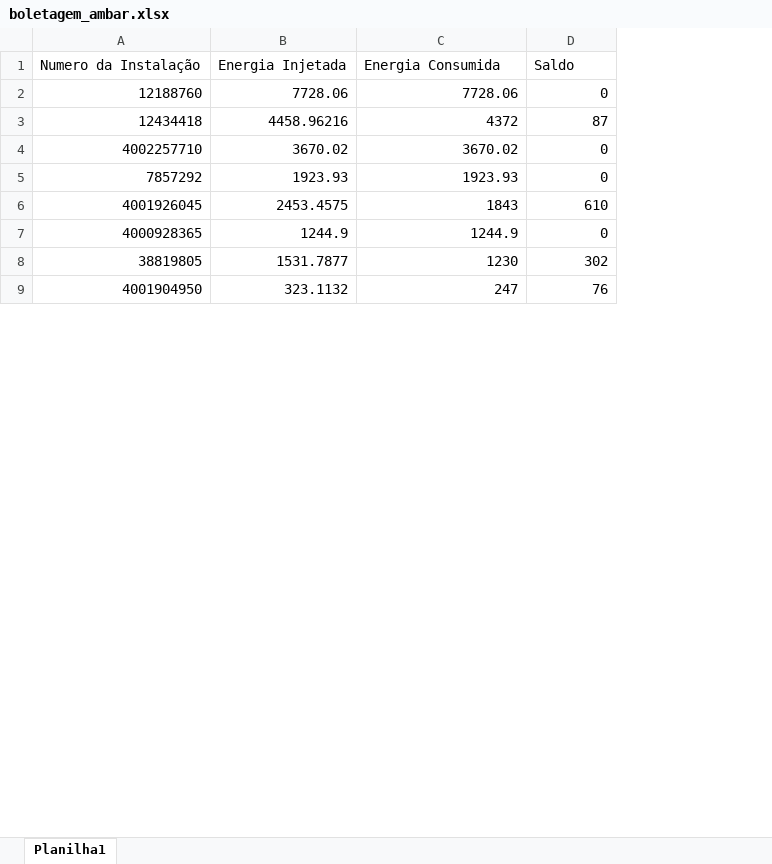
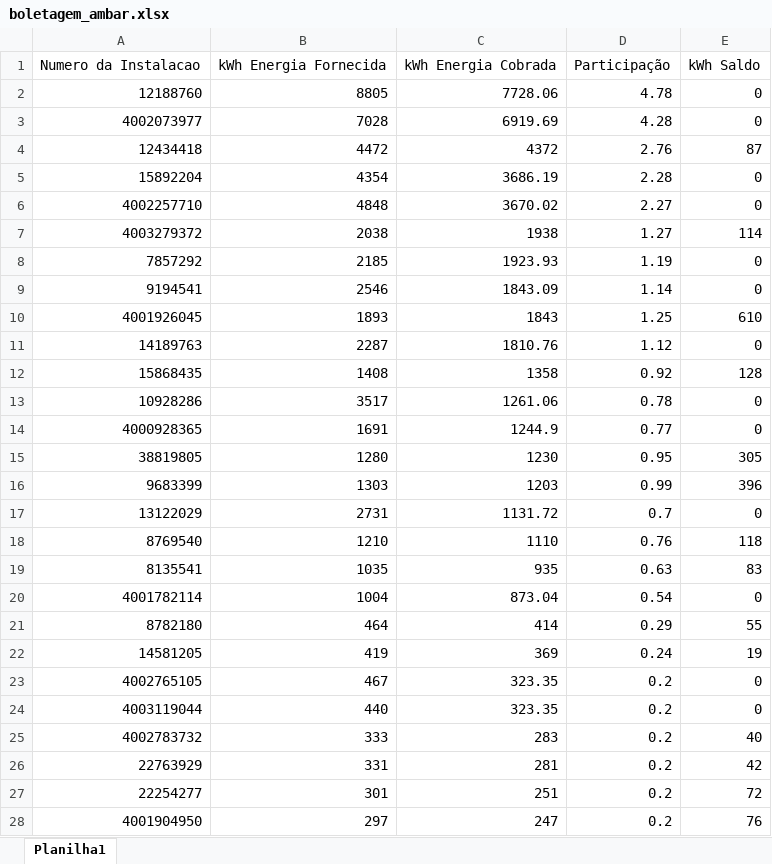
Before and after one commit to deividdribeiro/calculadora_simulacoes, an Excel workbook: calculadora_simulacoes/ambar/arquivos/boletagem_ambar.xlsx, sheet Planilha1, drawn as a sheet; only a part is shown; values as stored, in another font and other column widths than the file's, no borders; removed rows and columns are numbered as before the commit, all else as after; the diff covers the shown part only; the diff names each change by its address in the sheet, - before the commit and + after, or states it on an @@ line.

```diff
--- a/calculadora_simulacoes/ambar/arquivos/boletagem_ambar.xlsx (sheet Planilha1)
+++ b/calculadora_simulacoes/ambar/arquivos/boletagem_ambar.xlsx (sheet Planilha1)
-column B, rows 2-9: 7728.06 | 4458.96216 | 3670.02 | 1923.93 | 2453.4575 | 1244.9 | 1531.7877 | 323.1132
+column B, row 2: 8805; row 4: 4472; row 6: 4848; row 8: 2185; row 10: 1893; rows 14-15: 1691 | 1280; row 28: 297
+column D, row 2: 4.78; row 4: 2.76; row 6: 2.27; row 8: 1.19; row 10: 1.25; rows 14-15: 0.77 | 0.95; row 28: 0.2
-row 1: Numero da Instalação | Energia Injetada | Energia Consumida | Saldo
+row 1: Numero da Instalacao | kWh Energia Fornecida | kWh Energia Cobrada | Participação | kWh Saldo
+row 3: 4002073977 | 7028 | 6919.69 | 4.28 | 0
+row 5: 15892204 | 4354 | 3686.19 | 2.28 | 0
+row 7: 4003279372 | 2038 | 1938 | 1.27 | 114
+row 9: 9194541 | 2546 | 1843.09 | 1.14 | 0
+row 11: 14189763 | 2287 | 1810.76 | 1.12 | 0
+row 12: 15868435 | 1408 | 1358 | 0.92 | 128
+row 13: 10928286 | 3517 | 1261.06 | 0.78 | 0
-E15: 302
+E15: 305
+row 16: 9683399 | 1303 | 1203 | 0.99 | 396
+row 17: 13122029 | 2731 | 1131.72 | 0.7 | 0
+row 18: 8769540 | 1210 | 1110 | 0.76 | 118
+row 19: 8135541 | 1035 | 935 | 0.63 | 83
+row 20: 4001782114 | 1004 | 873.04 | 0.54 | 0
+row 21: 8782180 | 464 | 414 | 0.29 | 55
+row 22: 14581205 | 419 | 369 | 0.24 | 19
+row 23: 4002765105 | 467 | 323.35 | 0.2 | 0
+row 24: 4003119044 | 440 | 323.35 | 0.2 | 0
+row 25: 4002783732 | 333 | 283 | 0.2 | 40
+row 26: 22763929 | 331 | 281 | 0.2 | 42
+row 27: 22254277 | 301 | 251 | 0.2 | 72
```
Also changed, not shown: 6 added rows and 1 removed row elsewhere in this sheet, 7 other files.
